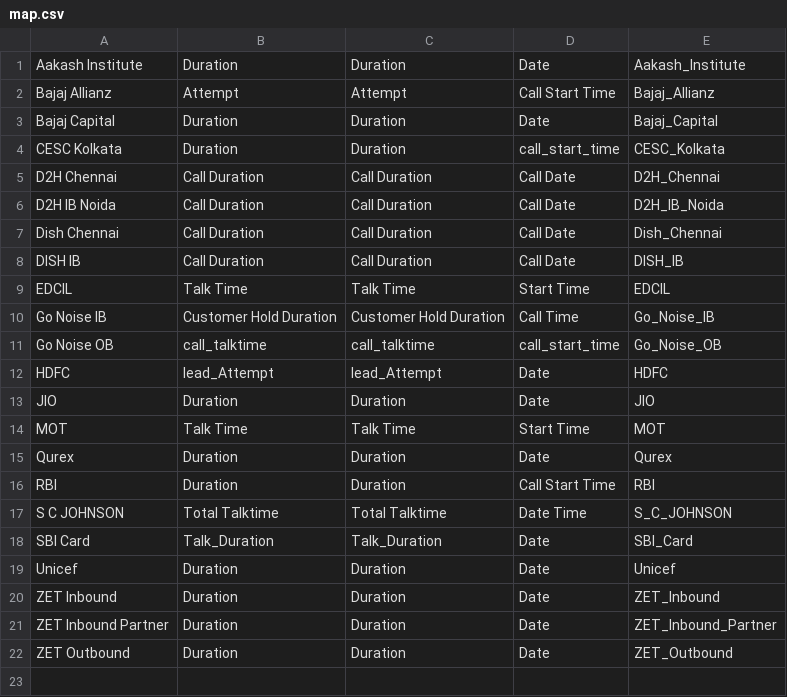
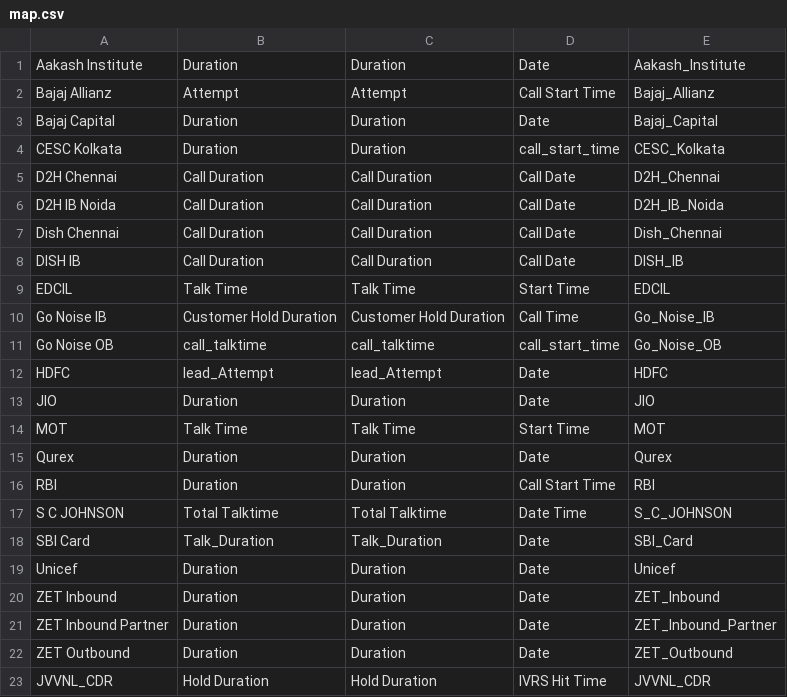
Before and after one commit to iccs-dev/Disposition-Uploads, a CSV file: media/Map/map.csv, drawn as a sheet; the diff names each change by its address in the sheet, - before the commit and + after, or states it on an @@ line.

```diff
--- a/media/Map/map.csv
+++ b/media/Map/map.csv
+row 23: JVVNL_CDR | Hold Duration | Hold Duration | IVRS Hit Time | JVVNL_CDR
```
Also changed, not shown: media/process/process.csv, 1 other file.
